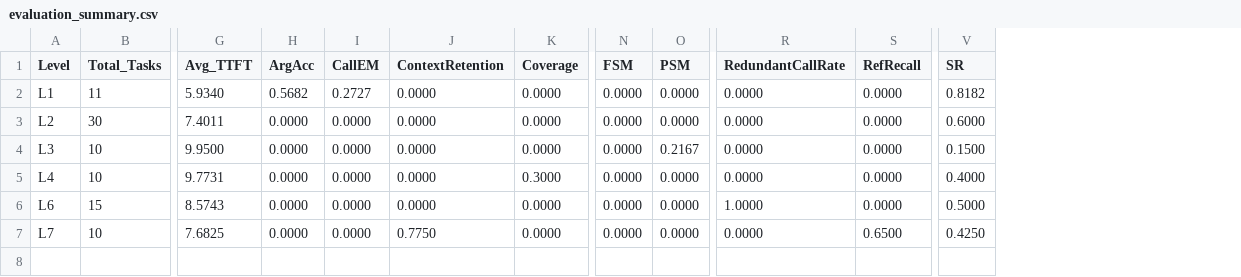
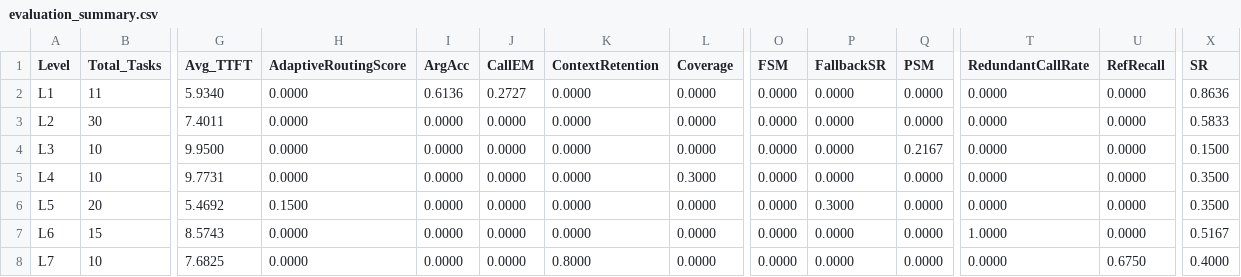
Before and after one commit to Hugging-Face-KREW/Ko-AgentBench, a CSV file: reports/gemini_gemini-2.5-pro_20251027/evaluation_summary.csv, drawn as a sheet; only a part is shown, gaps mark what is left out; addresses are those after the commit; rows hold the shown columns only; the diff names each change by its address in the sheet, - before the commit and + after, or states it on an @@ line.

Commit message:
Update Gemini 2.5 Pro evaluation report (20251027)

```diff
--- a/reports/gemini_gemini-2.5-pro_20251027/evaluation_summary.csv
+++ b/reports/gemini_gemini-2.5-pro_20251027/evaluation_summary.csv
+column H (AdaptiveRoutingScore), rows 2-5: all 0.0000; rows 7-8: 0.0000 | 0.0000
+column P (FallbackSR), rows 2-5: all 0.0000; rows 7-8: 0.0000 | 0.0000
-I2 (ArgAcc): 0.5682
+I2 (ArgAcc): 0.6136
-X2 (SR): 0.8182
+X2 (SR): 0.8636
-X3 (SR): 0.6000
+X3 (SR): 0.5833
-X5 (SR): 0.4000
+X5 (SR): 0.3500
+row 6: L5 | 20 | 5.4692 | 0.1500 | 0.0000 | 0.0000 | 0.0000 | 0.0000 | 0.0000 | 0.3000 | 0.0000 | 0.0000 | 0.0000 | 0.3500
-X7 (SR): 0.5000
+X7 (SR): 0.5167
-K8 (ContextRetention): 0.7750
+K8 (ContextRetention): 0.8000
-U8 (RefRecall): 0.6500
+U8 (RefRecall): 0.6750
-X8 (SR): 0.4250
+X8 (SR): 0.4000
```
Also changed, not shown: 2 other files.
